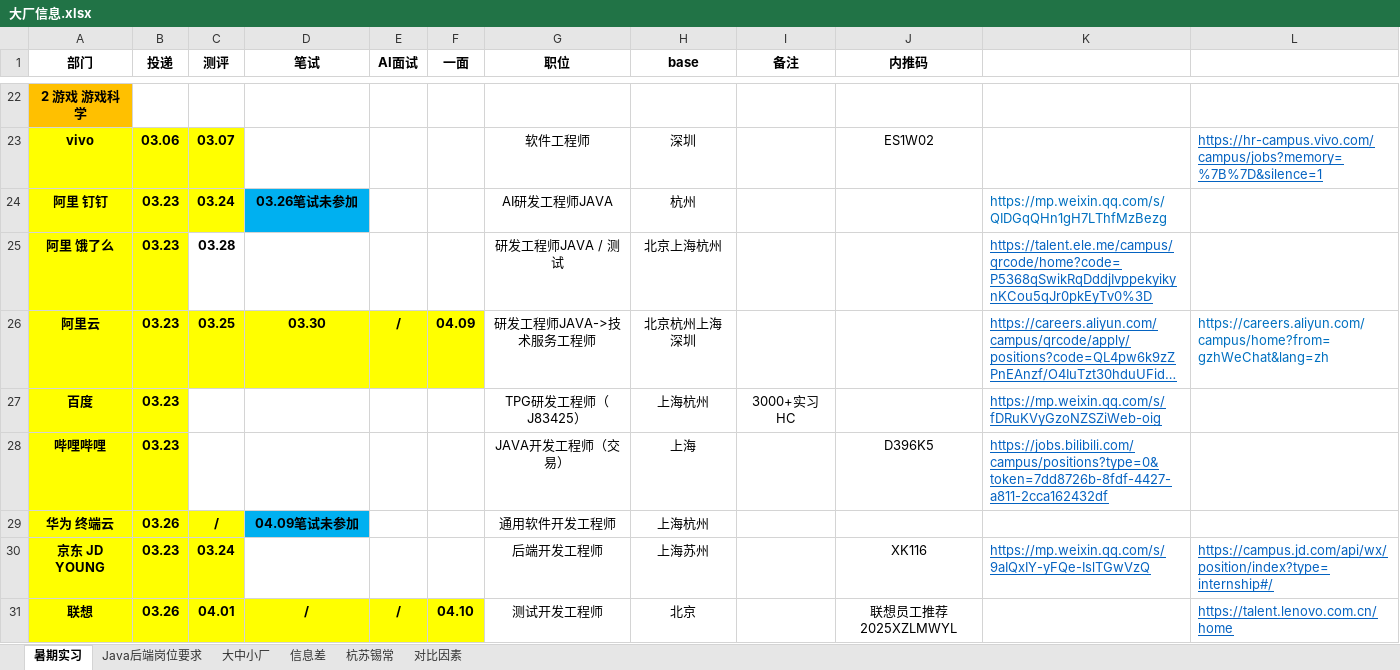
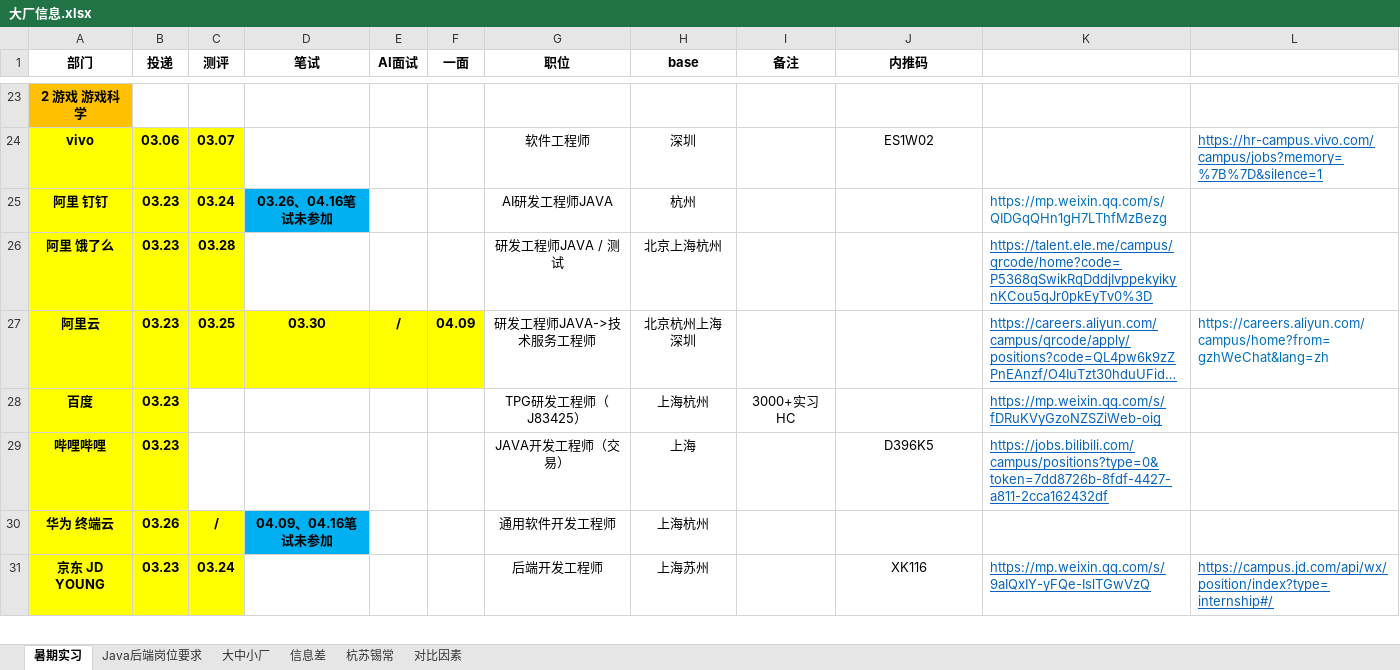
Before and after one commit to curforever/LeetCode, an Excel workbook: 投递/大厂信息.xlsx, sheet 暑期实习, drawn as a sheet; only a part is shown, gaps mark what is left out; long unchanged cells end in …; values as stored, in another font and other column widths than the file's, no borders; table styles not drawn; removed rows and columns are numbered as before the commit, all else as after; the diff covers the shown part only; the diff names each change by its address in the sheet, - before the commit and + after, or states it on an @@ line.

```diff
--- a/投递/大厂信息.xlsx (sheet 暑期实习)
+++ b/投递/大厂信息.xlsx (sheet 暑期实习)
-D25 (笔试): 03.26笔试未参加
+D25 (笔试): 03.26、04.16笔试未参加
-C26 fill: none
+C26 fill: #FFFF00
-D30 (笔试): 04.09笔试未参加
+D30 (笔试): 04.09、04.16笔试未参加
-row 31: 联想 | 03.26 | 04.01 | / | / | 04.10 | 测试开发工程师 | 北京 |  | 联想员工推荐 2025XZLMWYL |  | https://talent.lenovo.com.cn/home
```
Also changed, not shown: 2 added rows, 3 edited cells and cell formats elsewhere in this sheet, 刷题/LeetCode刷题记录.xlsx, 7 other files.
